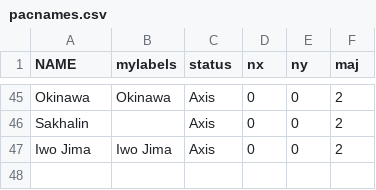
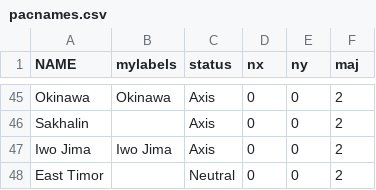
Before and after one commit to erauchway/ww2-maps, a CSV file: pacmap41/pacnames.csv, drawn as a sheet; only a part is shown, gaps mark what is left out.

```diff
--- a/pacmap41/pacnames.csv
+++ b/pacmap41/pacnames.csv
@@ -47 +47,2 @@ Sakhalin,,Axis,0,0,2
 Iwo Jima,Iwo Jima,Axis,0,0,2
+East Timor,,Neutral,0,0,2
```
Also changed, not shown: atlmap40/atlnames.csv, 8 other files.
